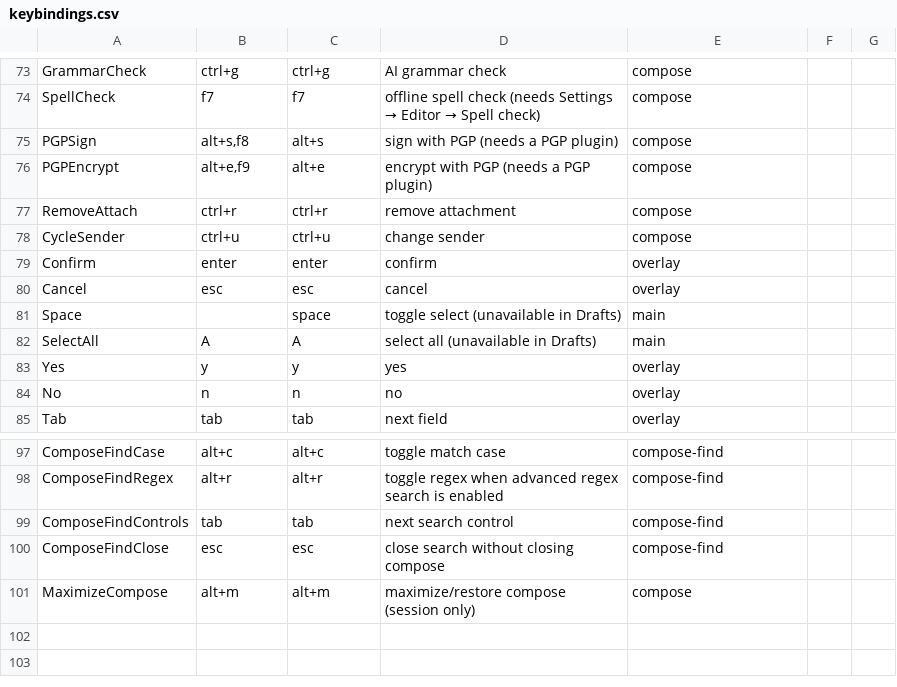
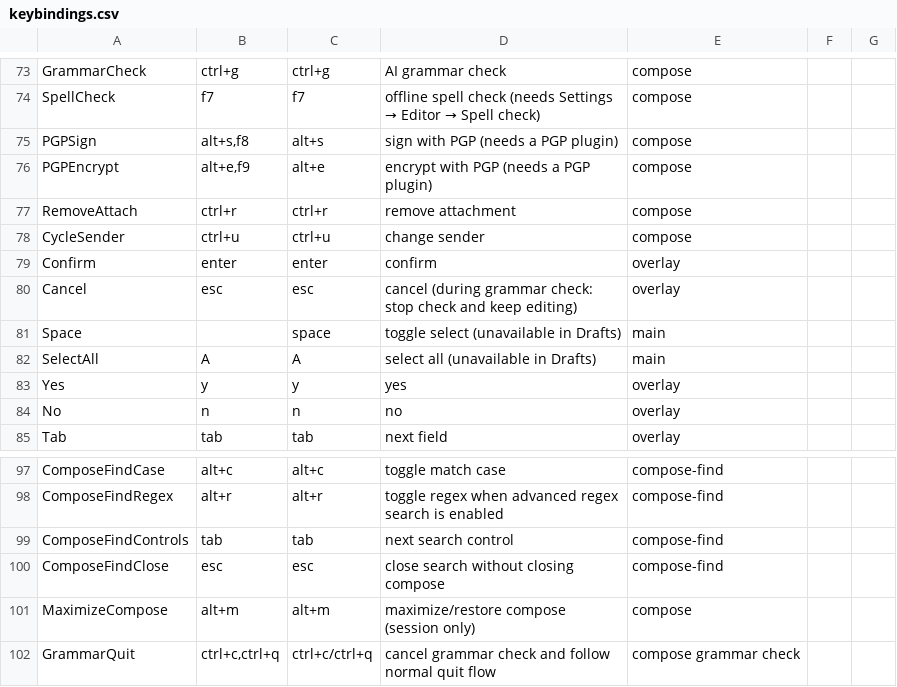
Before and after one commit to allisonhere/tidemail, a CSV file: keybindings.csv, drawn as a sheet; only a part is shown, gaps mark what is left out.

```diff
--- a/keybindings.csv
+++ b/keybindings.csv
@@ -79,3 +79,3 @@ CycleSender,ctrl+u,ctrl+u,change sender,compose
 Confirm,enter,enter,confirm,overlay
-Cancel,esc,esc,cancel,overlay
+Cancel,esc,esc,cancel (during grammar check: stop check and keep editing),overlay
 Space," ",space,toggle select (unavailable in Drafts),main
@@ -101 +101,2 @@ ComposeFindClose,esc,esc,close search without closing compose,compose-find
 MaximizeCompose,alt+m,alt+m,maximize/restore compose (session only),compose
+GrammarQuit,"ctrl+c,ctrl+q",ctrl+c/ctrl+q,cancel grammar check and follow normal quit flow,compose grammar check
```
Also changed, not shown: 20 other files.
